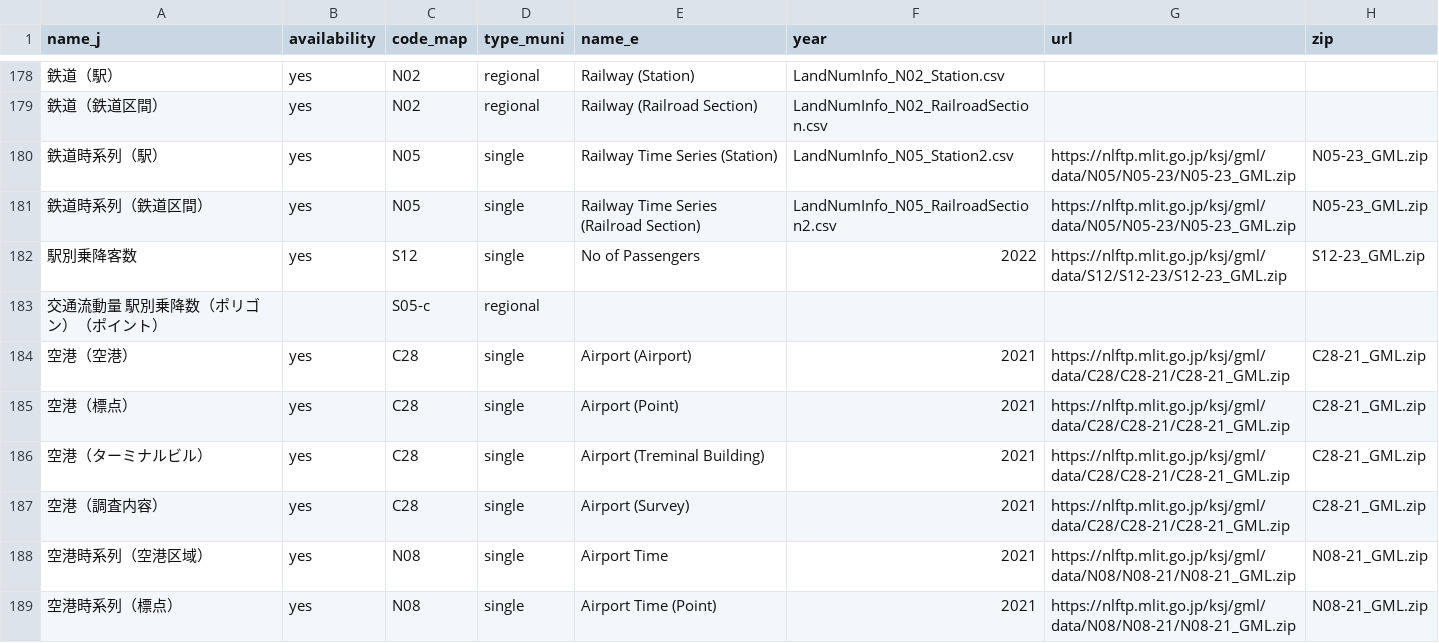
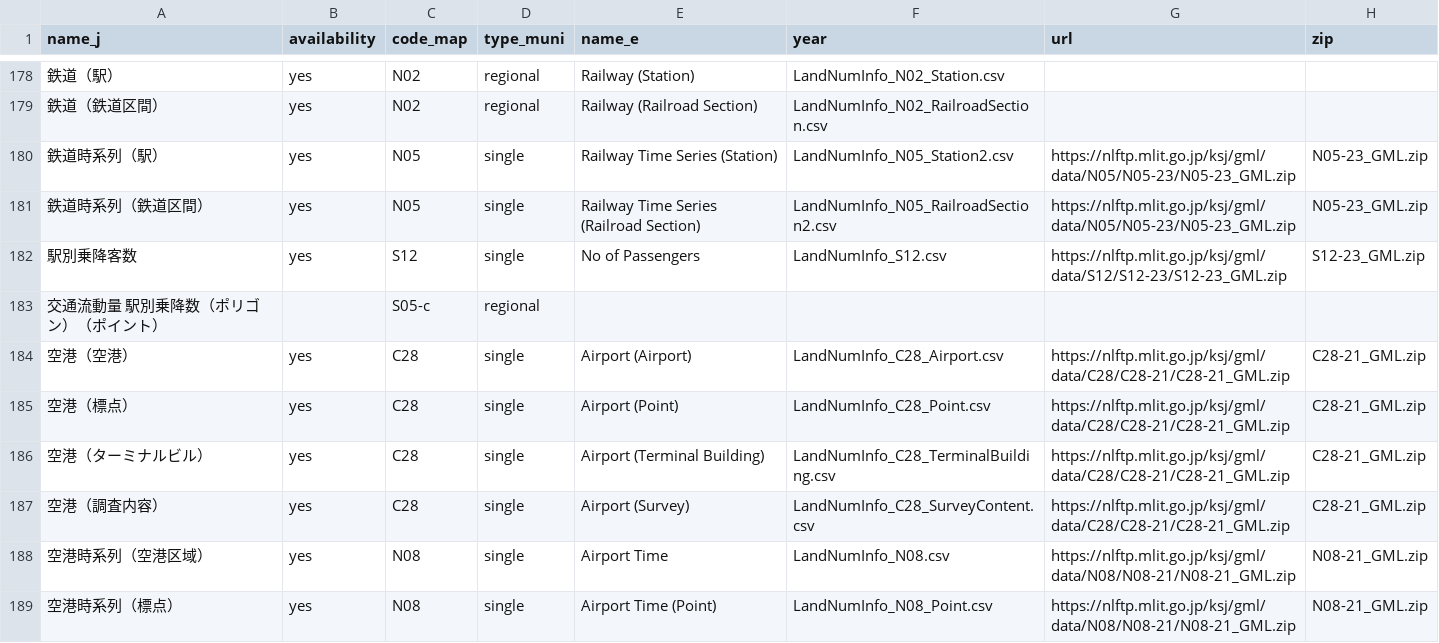
Before and after one commit to babayoshihiko/jpdata, a CSV file: csv/LandNumInfo.csv, drawn as a sheet; only a part is shown, gaps mark what is left out; the diff covers the shown part only; the diff names each change by its address in the sheet, - before the commit and + after, or states it on an @@ line.

```diff
--- a/csv/LandNumInfo.csv
+++ b/csv/LandNumInfo.csv
-F182 (year): 2022
+F182 (year): LandNumInfo_S12.csv
-F184 (year): 2021
+F184 (year): LandNumInfo_C28_Airport.csv
-F185 (year): 2021
+F185 (year): LandNumInfo_C28_Point.csv
-E186 (name_e): Airport (Treminal Building)
+E186 (name_e): Airport (Terminal Building)
-F186 (year): 2021
+F186 (year): LandNumInfo_C28_TerminalBuilding.csv
-F187 (year): 2021
+F187 (year): LandNumInfo_C28_SurveyContent.csv
-F188 (year): 2021
+F188 (year): LandNumInfo_N08.csv
-F189 (year): 2021
+F189 (year): LandNumInfo_N08_Point.csv
```
Also changed, not shown: 13 edited cells elsewhere in this file, csv/LandNumInfo_P04.csv, csv/LandNumInfo_W01.csv, 19 other files.
